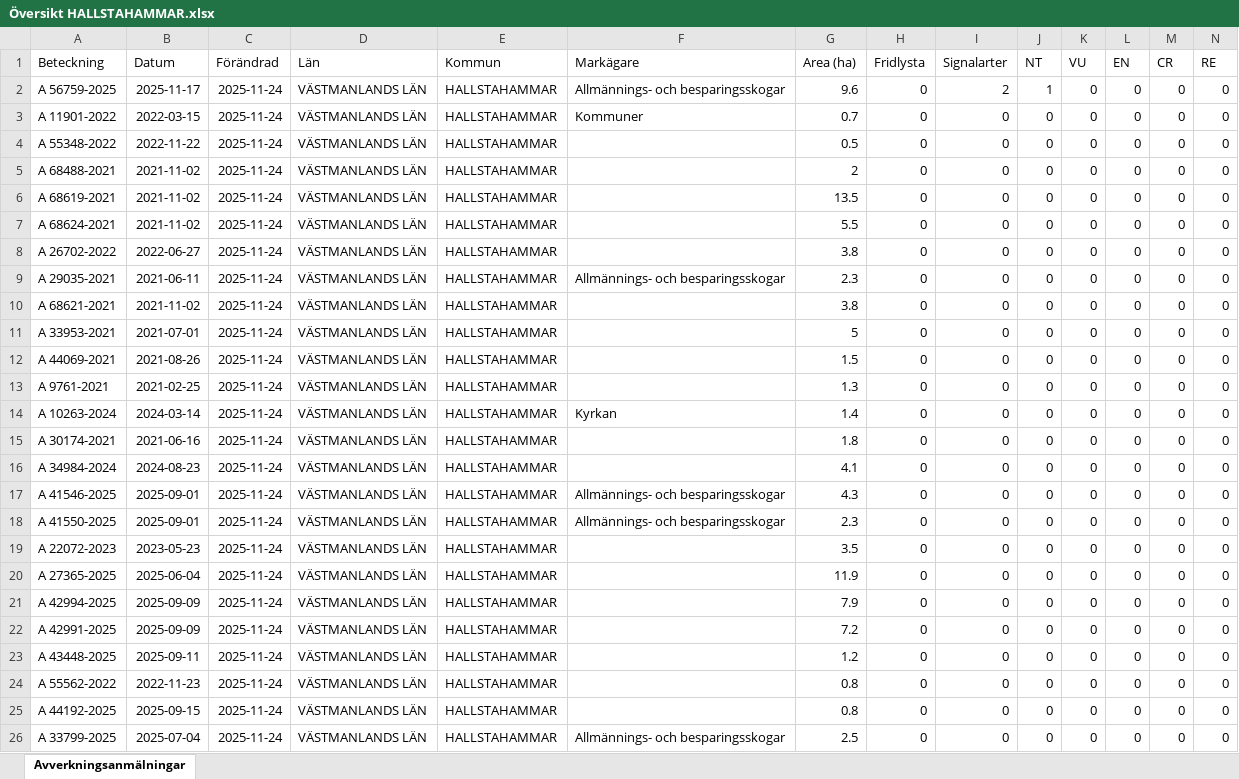
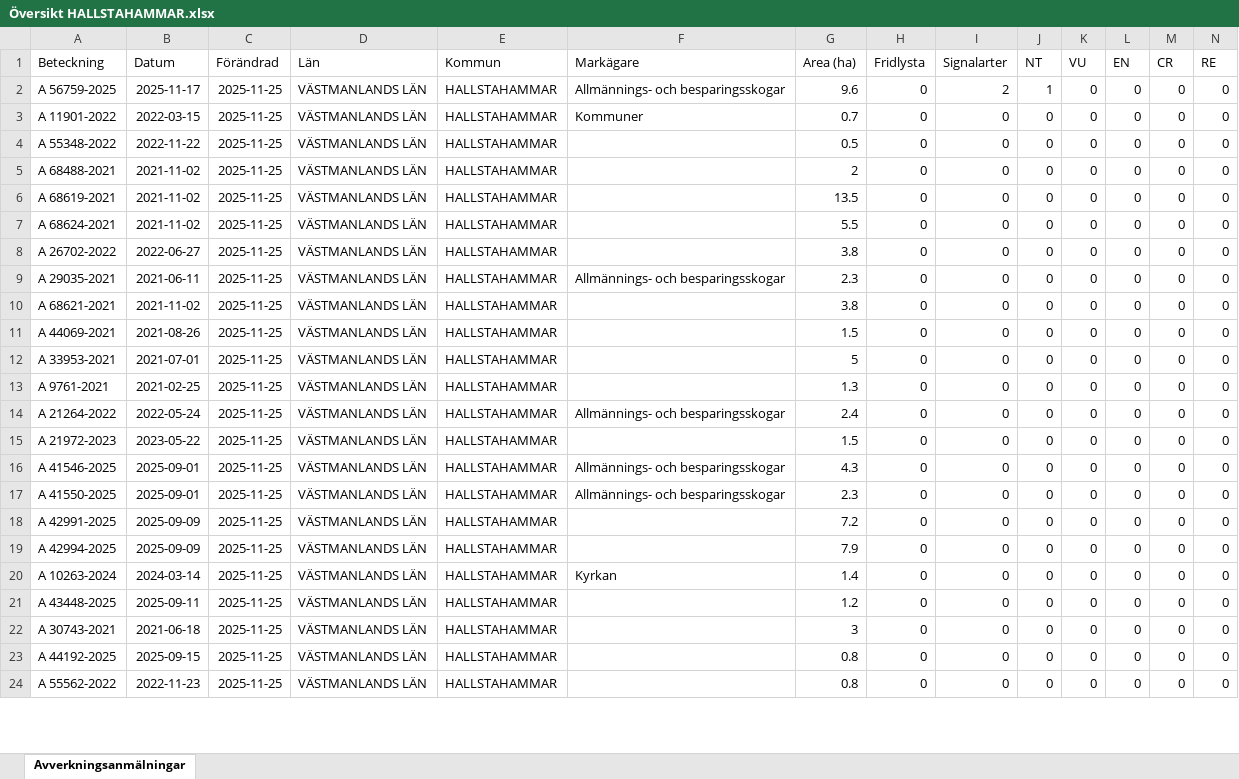
Before and after one commit to klasma/Logging_1961, an Excel workbook: Översikt HALLSTAHAMMAR.xlsx, sheet Avverkningsanmälningar, drawn as a sheet; only a part is shown; values as stored, in another font and other column widths than the file's, no borders; removed rows and columns are numbered as before the commit, all else as after; rows hold the shown columns only; the diff covers the shown part only; the diff names each change by its address in the sheet, - before the commit and + after, or states it on an @@ line.

```diff
--- a/Översikt HALLSTAHAMMAR.xlsx (sheet Avverkningsanmälningar)
+++ b/Översikt HALLSTAHAMMAR.xlsx (sheet Avverkningsanmälningar)
-C2:C10 (Förändrad): 2025-11-24
+C2:C10 (Förändrad): 2025-11-25
-row 11: A 33953-2021 | 2021-07-01 | 2025-11-24 | VÄSTMANLANDS LÄN | HALLSTAHAMMAR |  | 5 | 0 | 0 | 0 | 0 | 0 | 0 | 0
-C11 (Förändrad): 2025-11-24
+C11 (Förändrad): 2025-11-25
+row 12: A 33953-2021 | 2021-07-01 | 2025-11-25 | VÄSTMANLANDS LÄN | HALLSTAHAMMAR |  | 5 | 0 | 0 | 0 | 0 | 0 | 0 | 0
-C13:C14 (Förändrad): 2025-11-24
+C13:C14 (Förändrad): 2025-11-25
-A14 (Beteckning): A 10263-2024
+A14 (Beteckning): A 21264-2022
-B14 (Datum): 2024-03-14
+B14 (Datum): 2022-05-24
-F14 (Markägare): Kyrkan
+F14 (Markägare): Allmännings- och besparingsskogar
-G14 (Area (ha)): 1.4
+G14 (Area (ha)): 2.4
-row 15: A 30174-2021 | 2021-06-16 | 2025-11-24 | VÄSTMANLANDS LÄN | HALLSTAHAMMAR |  | 1.8 | 0 | 0 | 0 | 0 | 0 | 0 | 0
-A15 (Beteckning): A 34984-2024
+A15 (Beteckning): A 21972-2023
-B15 (Datum): 2024-08-23
+B15 (Datum): 2023-05-22
-C15:C17 (Förändrad): 2025-11-24
+C15:C17 (Förändrad): 2025-11-25
-G15 (Area (ha)): 4.1
+G15 (Area (ha)): 1.5
-row 19: A 22072-2023 | 2023-05-23 | 2025-11-24 | VÄSTMANLANDS LÄN | HALLSTAHAMMAR |  | 3.5 | 0 | 0 | 0 | 0 | 0 | 0 | 0
-A18 (Beteckning): A 27365-2025
+A18 (Beteckning): A 42991-2025
-B18 (Datum): 2025-06-04
+B18 (Datum): 2025-09-09
-C18:C24 (Förändrad): 2025-11-24
+C18:C24 (Förändrad): 2025-11-25
-G18 (Area (ha)): 11.9
+G18 (Area (ha)): 7.2
-A20 (Beteckning): A 42991-2025
+A20 (Beteckning): A 10263-2024
-B20 (Datum): 2025-09-09
+B20 (Datum): 2024-03-14
-F20 (Markägare): (empty)
+F20 (Markägare): Kyrkan
-G20 (Area (ha)): 7.2
+G20 (Area (ha)): 1.4
-A22 (Beteckning): A 55562-2022
+A22 (Beteckning): A 30743-2021
-B22 (Datum): 2022-11-23
+B22 (Datum): 2021-06-18
-G22 (Area (ha)): 0.8
+G22 (Area (ha)): 3
-A24 (Beteckning): A 33799-2025
+A24 (Beteckning): A 55562-2022
-B24 (Datum): 2025-07-04
+B24 (Datum): 2022-11-23
-F24 (Markägare): Allmännings- och besparingsskogar
+F24 (Markägare): (empty)
-G24 (Area (ha)): 2.5
+G24 (Area (ha)): 0.8
```
Also changed, not shown: 4 added rows, 2 removed rows and 63 edited cells elsewhere in this sheet, artfynd/A 56759-2025 artfynd.xlsx, 5 other files.
